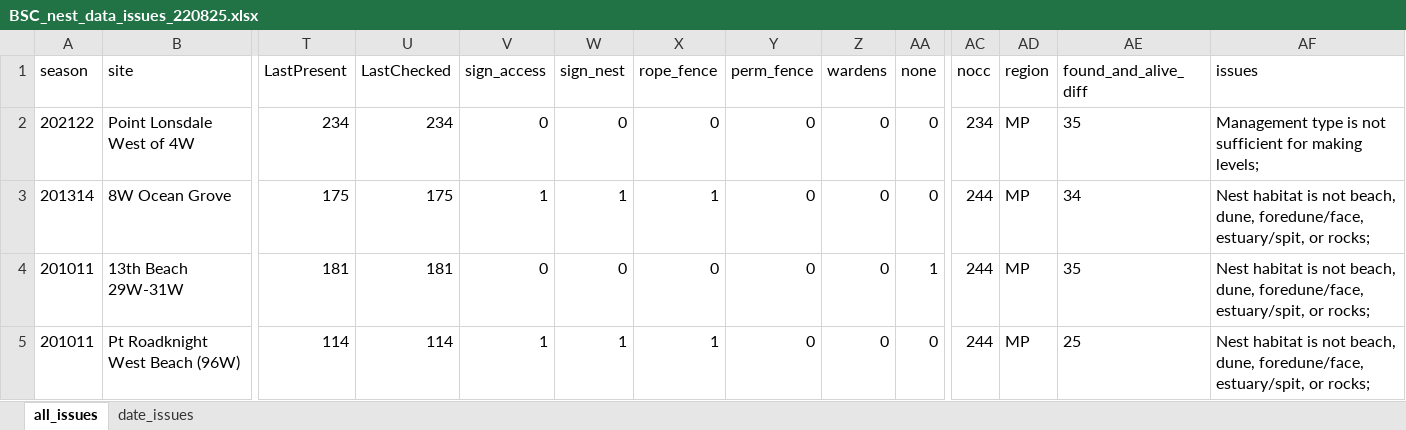
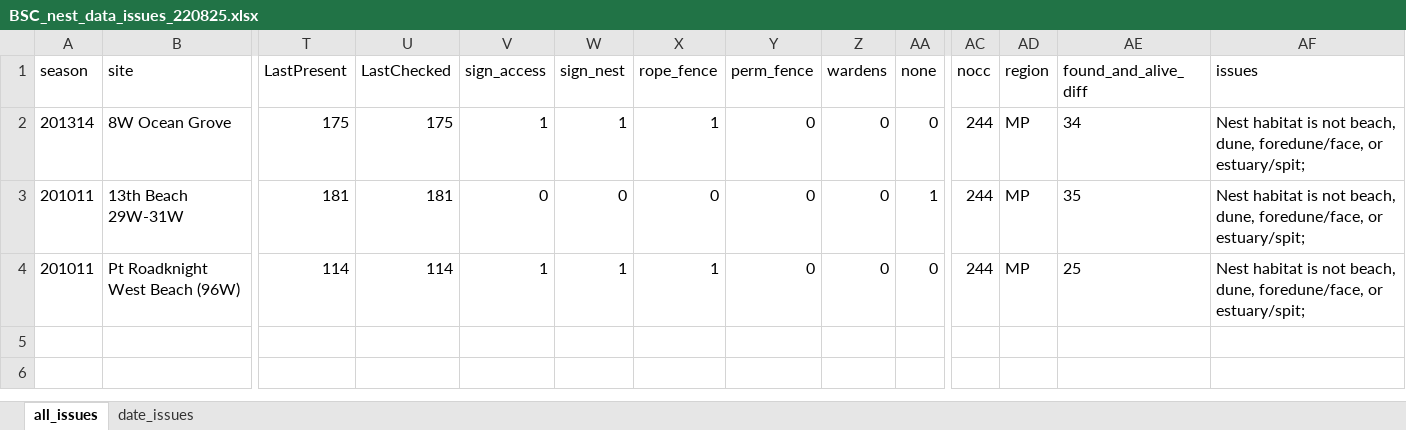
Before and after one commit to leberhartphillips/hooded_plover_demography, an Excel workbook: data/nest_issues_commented/BSC_nest_data_issues_220825.xlsx, sheet all_issues, drawn as a sheet; only a part is shown, gaps mark what is left out; values as stored, in another font and other column widths than the file's, no borders; removed rows and columns are numbered as before the commit, all else as after; rows hold the shown columns only; the diff names each change by its address in the sheet, - before the commit and + after, or states it on an @@ line.

```diff
--- a/data/nest_issues_commented/BSC_nest_data_issues_220825.xlsx (sheet all_issues)
+++ b/data/nest_issues_commented/BSC_nest_data_issues_220825.xlsx (sheet all_issues)
-row 2: 202122 | Point Lonsdale West of 4W | 234 | 234 | 0 | 0 | 0 | 0 | 0 | 0 | 234 | MP | 35 | Management type is not sufficient for making levels;
-AF2:AF4 (issues): …dune, foredune/face, estuary/spit, or rocks;
+AF2:AF4 (issues): …dune, foredune/face, or estuary/spit;
```
Also changed, not shown: data/BSC Nesting Summaries_All years_17062025.xlsx, data/FP Nesting summary_All years_30062025.xlsx, 9 other files.
